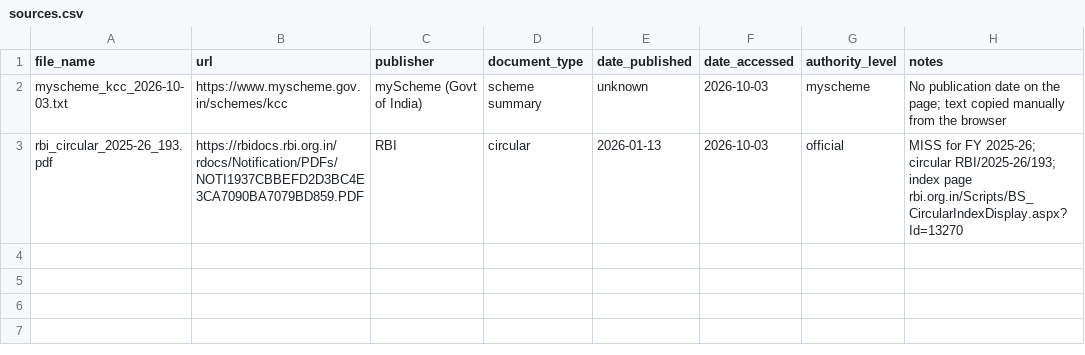
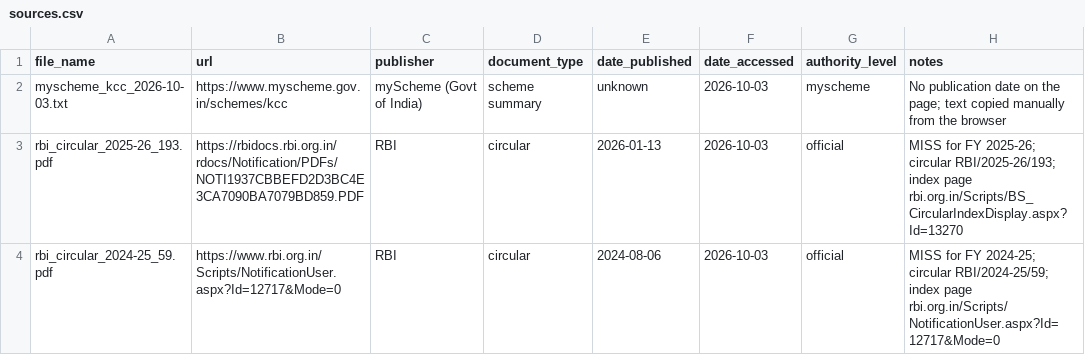
Before and after one commit to Sumeet10105/kcc-rag-eval, a CSV file: data/sources.csv, drawn as a sheet.

Commit message:
data: add FY 2024-25 circular to manifest

```diff
--- a/data/sources.csv
+++ b/data/sources.csv
@@ -3 +3,2 @@ myscheme_kcc_2026-10-03.txt,https://www.myscheme.gov.in/schemes/kcc,myScheme (Go
 rbi_circular_2025-26_193.pdf,https://rbidocs.rbi.org.in/rdocs/Notification/PDFs/NOTI1937CBBEFD2D3BC4E3CA7090BA7079BD859.PDF,RBI,circular,2026-01-13,2026-10-03,official,MISS for FY 2025-26; circular RBI/2025-26/193; index page rbi.org.in/Scripts/BS_CircularIndexDisplay.aspx?Id=13270
+rbi_circular_2024-25_59.pdf,https://www.rbi.org.in/Scripts/NotificationUser.aspx?Id=12717&Mode=0,RBI,circular,2024-08-06,2026-10-03,official,MISS for FY 2024-25; circular RBI/2024-25/59; index page rbi.org.in/Scripts/NotificationUser.aspx?Id=12717&Mode=0
```
